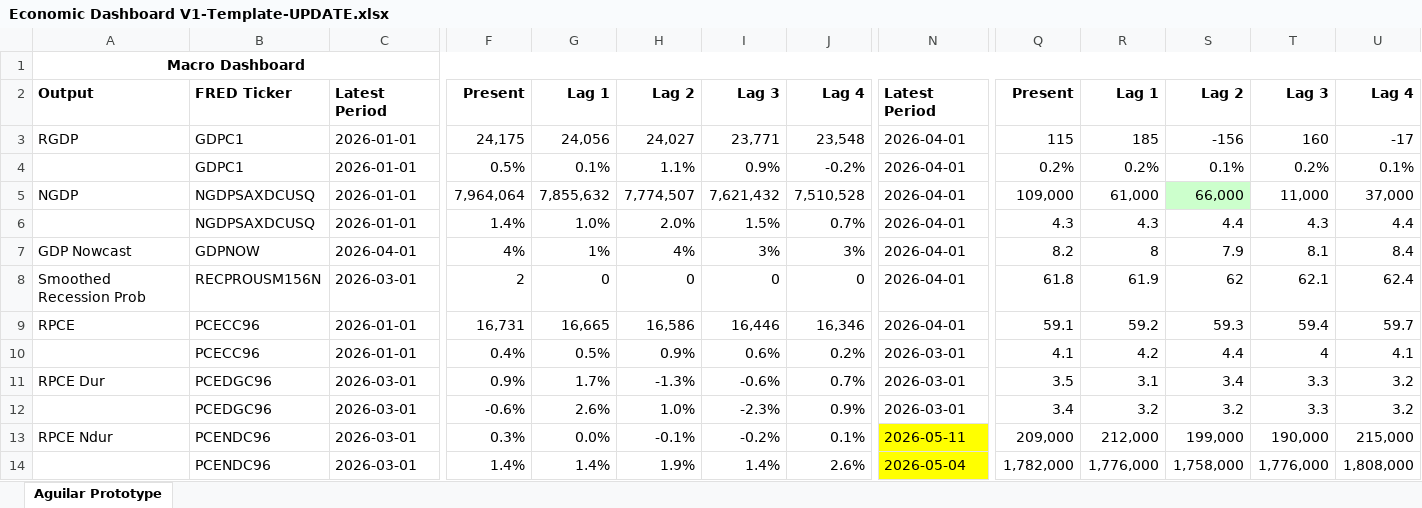
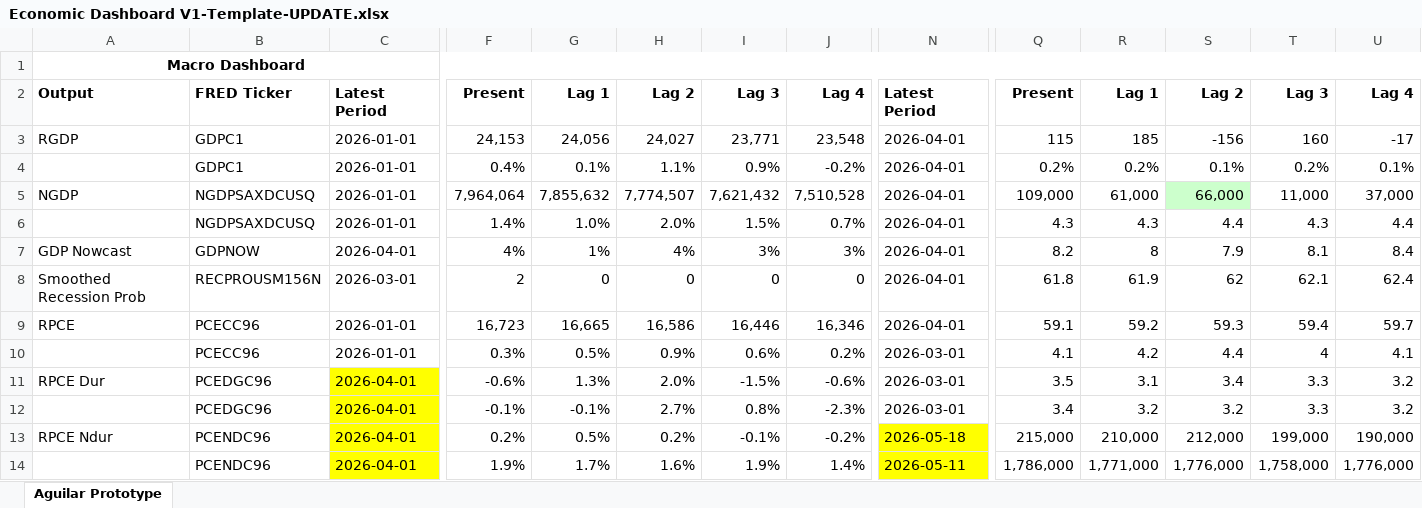
Before and after one commit to BlueMarginalist/MacroDashBoard, an Excel workbook: MacroDashboard Versions/Economic Dashboard V1-Template-UPDATE.xlsx, sheet Aguilar Prototype, drawn as a sheet; only a part is shown, gaps mark what is left out; values as stored, in another font and other column widths than the file's, no borders; removed rows and columns are numbered as before the commit, all else as after; rows hold the shown columns only; the diff covers the shown part only; the diff names each change by its address in the sheet, - before the commit and + after, or states it on an @@ line.

```diff
--- a/MacroDashboard Versions/Economic Dashboard V1-Template-UPDATE.xlsx (sheet Aguilar Prototype)
+++ b/MacroDashboard Versions/Economic Dashboard V1-Template-UPDATE.xlsx (sheet Aguilar Prototype)
-F3: 24,175
+F3: 24,153
-F4: 0.5%
+F4: 0.4%
-F9: 16,731
+F9: 16,723
-F10: 0.4%
+F10: 0.3%
-C11:C13: 2026-03-01
+C11:C13: 2026-04-01
-C11:C13 fill: none
+C11:C13 fill: #FFFF00
-F11: 0.9%
+F11: -0.6%
-G11: 1.7%
+G11: 1.3%
-H11: -1.3%
+H11: 2.0%
-I11: -0.6%
+I11: -1.5%
-J11: 0.7%
+J11: -0.6%
-F12: -0.6%
+F12: -0.1%
-G12: 2.6%
+G12: -0.1%
-H12: 1.0%
+H12: 2.7%
-I12: -2.3%
+I12: 0.8%
-J12: 0.9%
+J12: -2.3%
-F13: 0.3%
+F13: 0.2%
-G13: 0.0%
+G13: 0.5%
-H13: -0.1%
+H13: 0.2%
-I13: -0.2%
+I13: -0.1%
-J13: 0.1%
+J13: -0.2%
-N13: 2026-05-11
+N13: 2026-05-18
-Q13: 209,000
+Q13: 215,000
-R13: 212,000
+R13: 210,000
-S13: 199,000
+S13: 212,000
-T13: 190,000
+T13: 199,000
-U13: 215,000
+U13: 190,000
-row 14:  | PCENDC96 | 2026-03-01 | 1.4% | 1.4% | 1.9% | 1.4% | 2.6% | 2026-05-04 | 1,782,000 | 1,776,000 | 1,758,000 | 1,776,000 | 1,808,000
+row 14:  | PCENDC96 | 2026-04-01 | 1.9% | 1.7% | 1.6% | 1.9% | 1.4% | 2026-05-11 | 1,786,000 | 1,771,000 | 1,776,000 | 1,758,000 | 1,776,000
```
Also changed, not shown: 2 added rows, 2 removed rows, 137 edited cells and cell formats elsewhere in this sheet, 12 other files.
